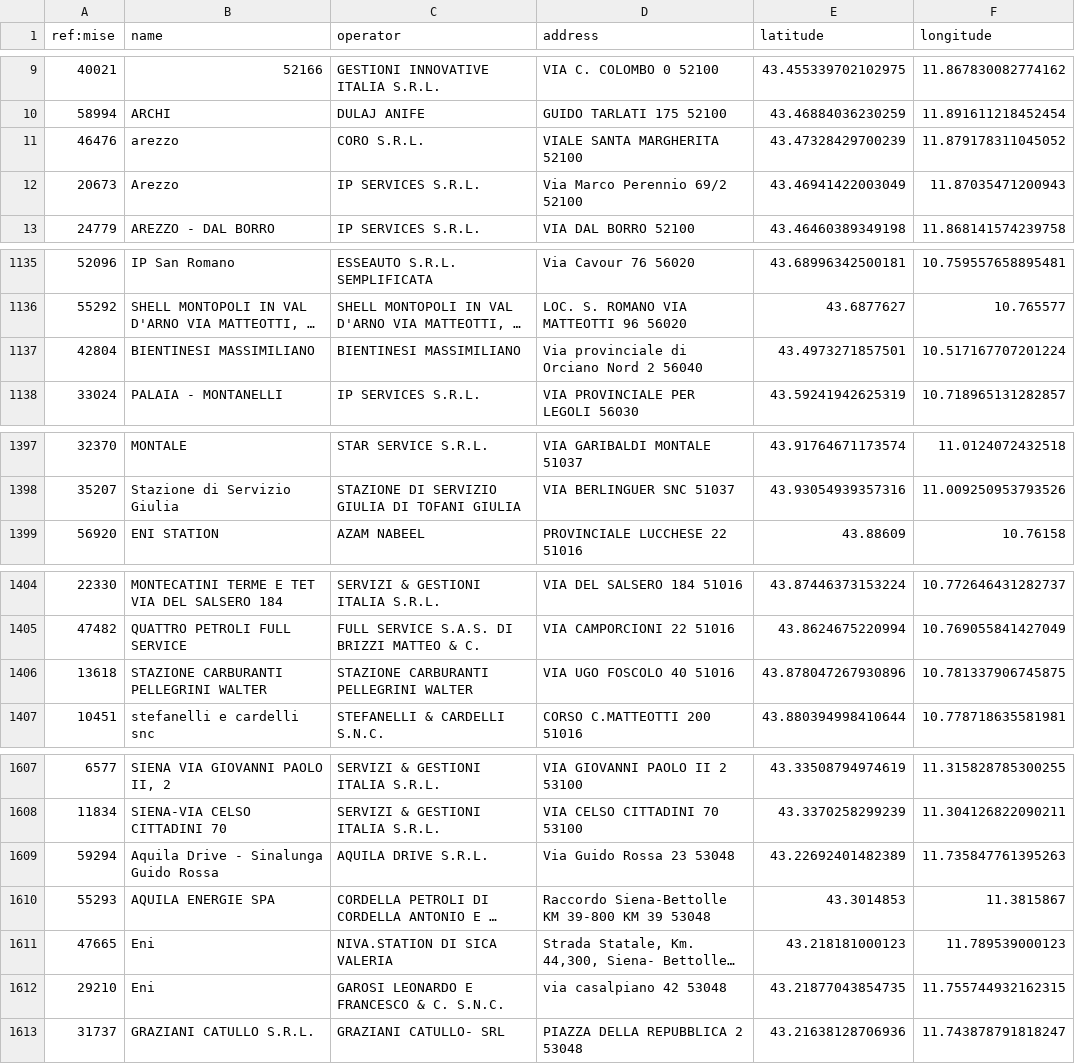
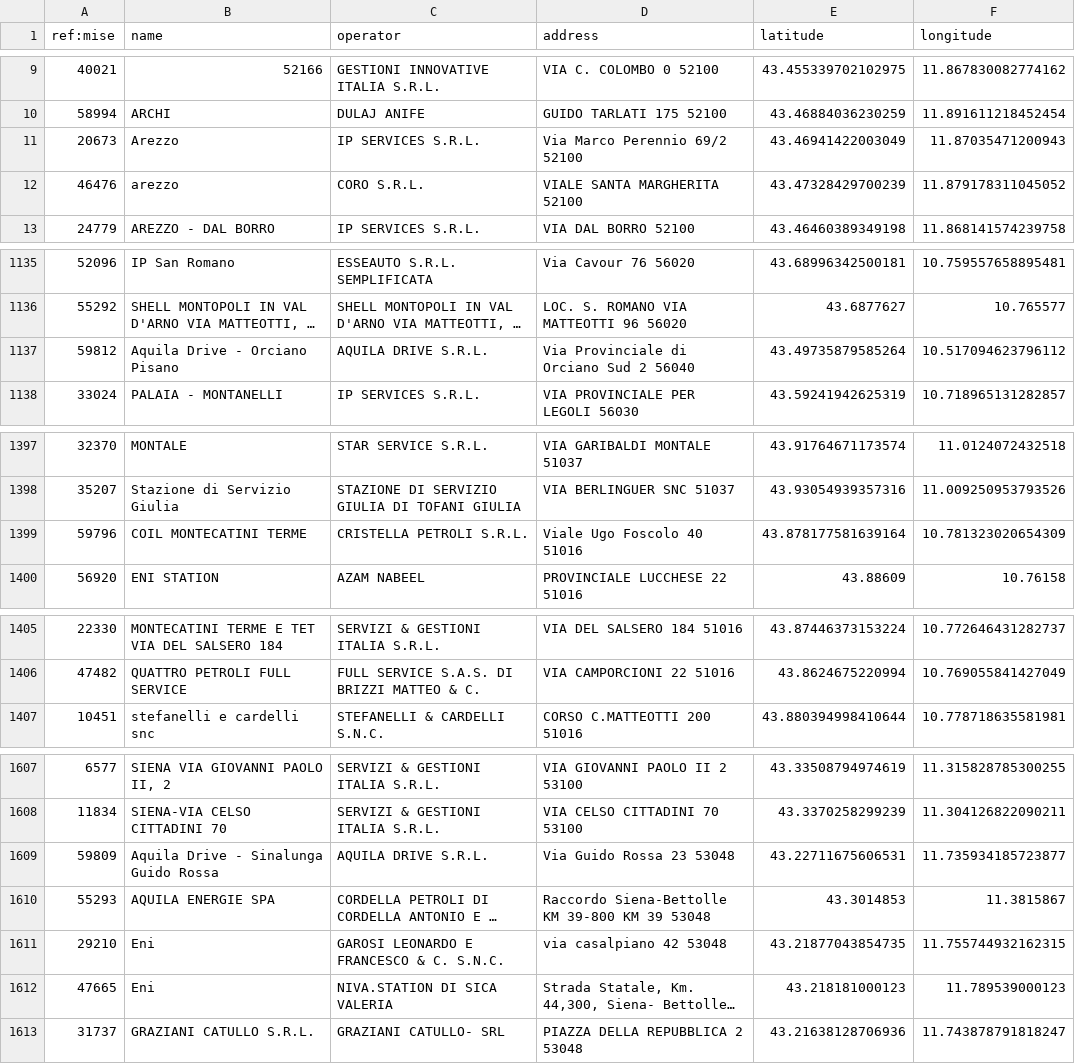
Before and after one commit to ricloy/stazionirifornimento, a CSV file: data/output/Toscana/toscana_impianti_attivi.csv, drawn as a sheet; only a part is shown, gaps mark what is left out; long unchanged cells end in …; removed rows and columns are numbered as before the commit, all else as after; the diff covers the shown part only; the diff names each change by its address in the sheet, - before the commit and + after, or states it on an @@ line.

```diff
--- a/data/output/Toscana/toscana_impianti_attivi.csv
+++ b/data/output/Toscana/toscana_impianti_attivi.csv
@@ row 11 moved to row 12: 46476 @@
-row 1137: 42804 | BIENTINESI MASSIMILIANO | BIENTINESI MASSIMILIANO | Via provinciale di Orciano Nord 2 56040 | 43.4973271857501 | 10.517167707201224
+row 1137: 59812 | Aquila Drive - Orciano Pisano | AQUILA DRIVE S.R.L. | Via Provinciale di Orciano Sud 2 56040 | 43.49735879585264 | 10.517094623796112
+row 1399: 59796 | COIL MONTECATINI TERME | CRISTELLA PETROLI S.R.L. | Viale Ugo Foscolo 40 51016 | 43.878177581639164 | 10.781323020654309
-row 1406: 13618 | STAZIONE CARBURANTI PELLEGRINI WALTER | STAZIONE CARBURANTI PELLEGRINI WALTER | VIA UGO FOSCOLO 40 51016 | 43.878047267930896 | 10.781337906745875
-A1609 (ref:mise): 59294
+A1609 (ref:mise): 59809
-E1609 (latitude): 43.22692401482389
+E1609 (latitude): 43.22711675606531
-F1609 (longitude): 11.735847761395263
+F1609 (longitude): 11.735934185723877
@@ row 1611 moved to row 1612: 47665 @@
```
Also changed, not shown: 4 moved rows and 1 edited cell elsewhere in this file, data/output/Abruzzo/abruzzo_impianti_attivi.csv, 2 other files.
